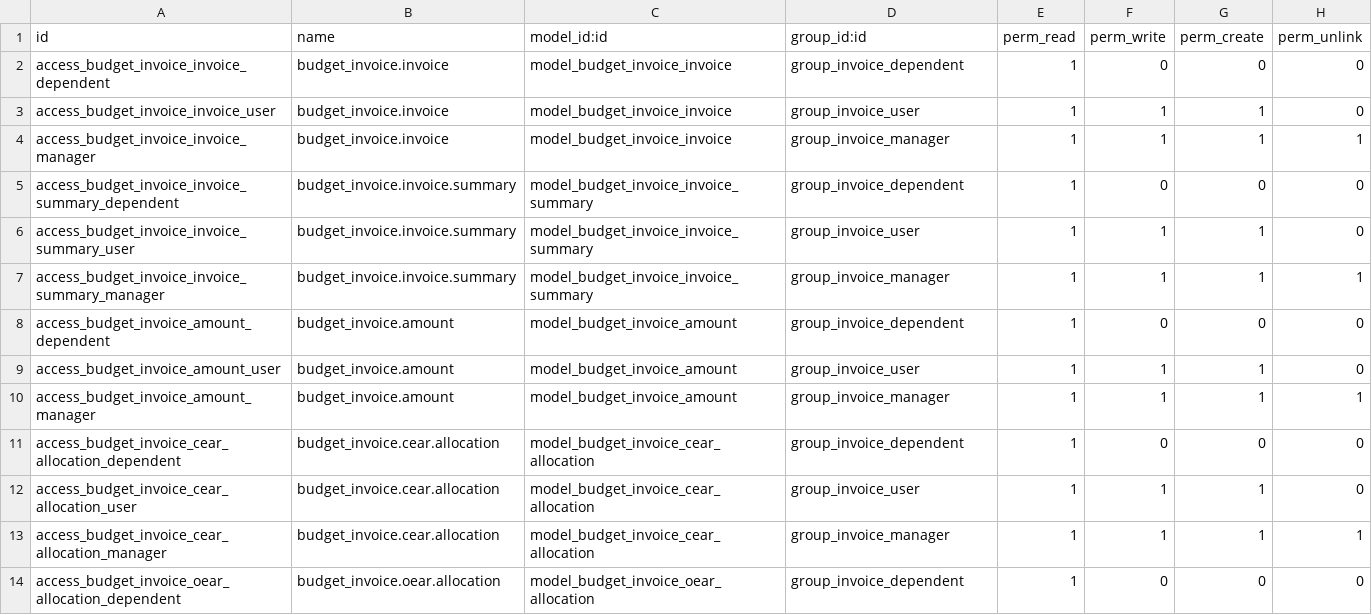
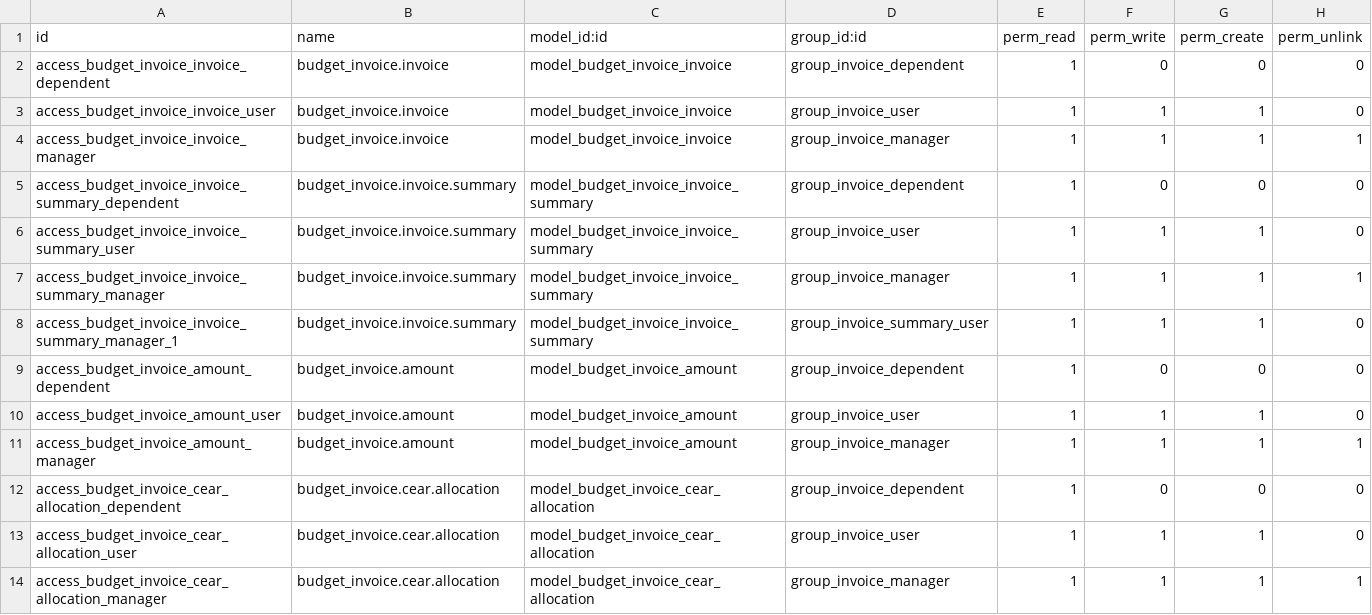
Before and after one commit to Guobower/odoo-budget-invoice, a CSV file: security/ir.model.access.csv, drawn as a sheet; only a part is shown; the shorter side is filled out with more unchanged rows; the diff names each change by its address in the sheet, - before the commit and + after, or states it on an @@ line.

```diff
--- a/security/ir.model.access.csv
+++ b/security/ir.model.access.csv
+row 8: access_budget_invoice_invoice_summary_manager_1 | budget_invoice.invoice.summary | model_budget_invoice_invoice_summary | group_invoice_summary_user | 1 | 1 | 1 | 0
```
Also changed, not shown: 5 other files.
